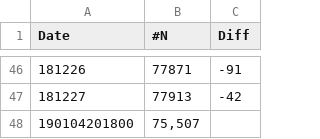
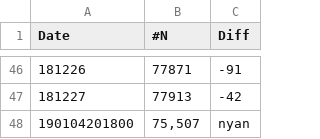
Before and after one commit to ngk45/ngk45.github.io, a CSV file: test.csv, drawn as a sheet; only a part is shown, gaps mark what is left out.

Commit message:
nyan

```diff
--- a/test.csv
+++ b/test.csv
@@ -47,2 +47,2 @@ Date,#N,Diff
 181227,77913,-42
-190104201800,"75,507"
+190104201800,"75,507", nyan
```
